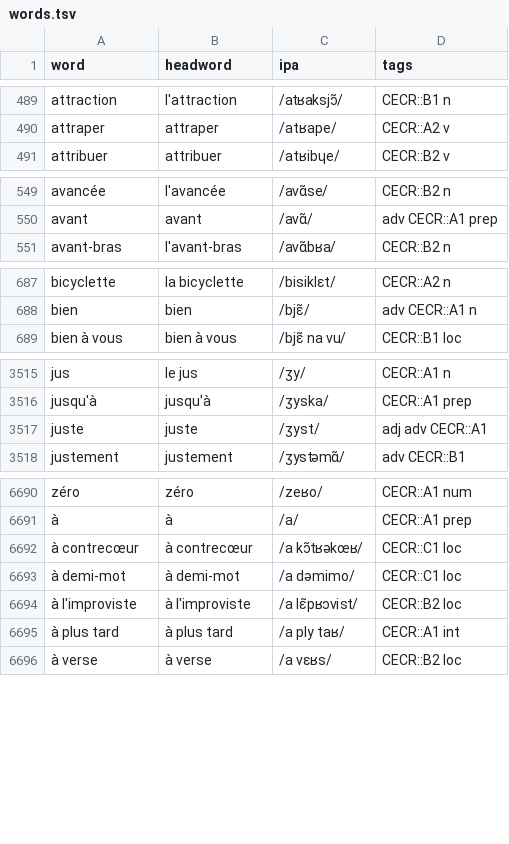
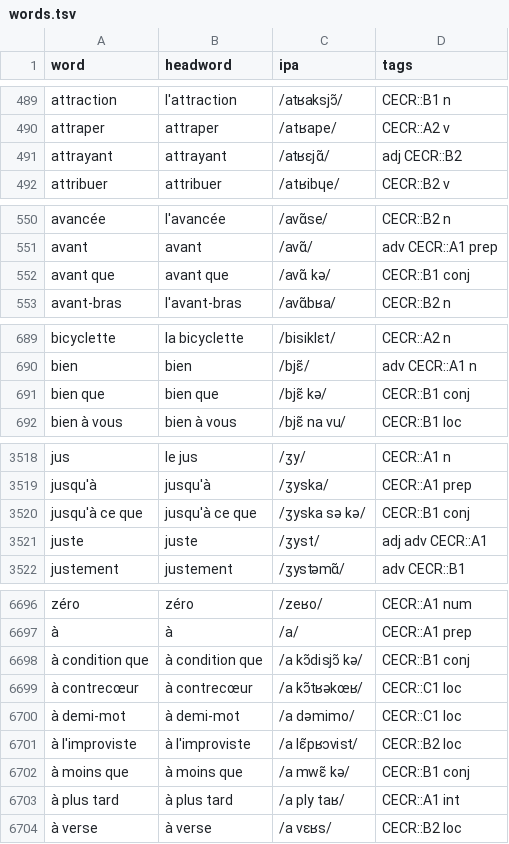
Before and after one commit to bonorca/the-only-french-deck, a TSV file: deck-source/tracking/words.tsv, drawn as a sheet; only a part is shown, gaps mark what is left out; the diff covers the shown part only.

```diff
--- a/deck-source/tracking/words.tsv
+++ b/deck-source/tracking/words.tsv
@@ -490,2 +490,3 @@ attraction	l'attraction	/atʁaksjɔ̃/	CECR::B1 n
 attraper	attraper	/atʁape/	CECR::A2 v
+attrayant	attrayant	/atʁɛjɑ̃/	adj CECR::B2
 attribuer	attribuer	/atʁibɥe/	CECR::B2 v
@@ -550,2 +551,3 @@ avancée	l'avancée	/avɑ̃se/	CECR::B2 n
 avant	avant	/avɑ̃/	adv CECR::A1 prep
+avant que	avant que	/avɑ̃ kə/	CECR::B1 conj
 avant-bras	l'avant-bras	/avɑ̃bʁa/	CECR::B2 n
@@ -688,2 +690,3 @@ bicyclette	la bicyclette	/bisiklɛt/	CECR::A2 n
 bien	bien	/bjɛ̃/	adv CECR::A1 n
+bien que	bien que	/bjɛ̃ kə/	CECR::B1 conj
 bien à vous	bien à vous	/bjɛ̃ na vu/	CECR::B1 loc
@@ -3516,2 +3519,3 @@ jus	le jus	/ʒy/	CECR::A1 n
 jusqu'à	jusqu'à	/ʒyska/	CECR::A1 prep
+jusqu'à ce que	jusqu'à ce que	/ʒyska sə kə/	CECR::B1 conj
 juste	juste	/ʒyst/	adj adv CECR::A1
@@ -6691,2 +6697,3 @@ zéro	zéro	/zeʁo/	CECR::A1 num
 à	à	/a/	CECR::A1 prep
+à condition que	à condition que	/a kɔ̃disjɔ̃ kə/	CECR::B1 conj
 à contrecœur	à contrecœur	/a kɔ̃tʁəkœʁ/	CECR::C1 loc
@@ -6694,2 +6701,3 @@ zéro	zéro	/zeʁo/	CECR::A1 num
 à l'improviste	à l'improviste	/a lɛ̃pʁɔvist/	CECR::B2 loc
+à moins que	à moins que	/a mwɛ̃ kə/	CECR::B1 conj
 à plus tard	à plus tard	/a ply taʁ/	CECR::A1 int
```
Also changed, not shown: 2 added rows elsewhere in this file, deck-source/tracking/conjugations.tsv, deck-source/tracking/meanings.tsv, 3 other files.
